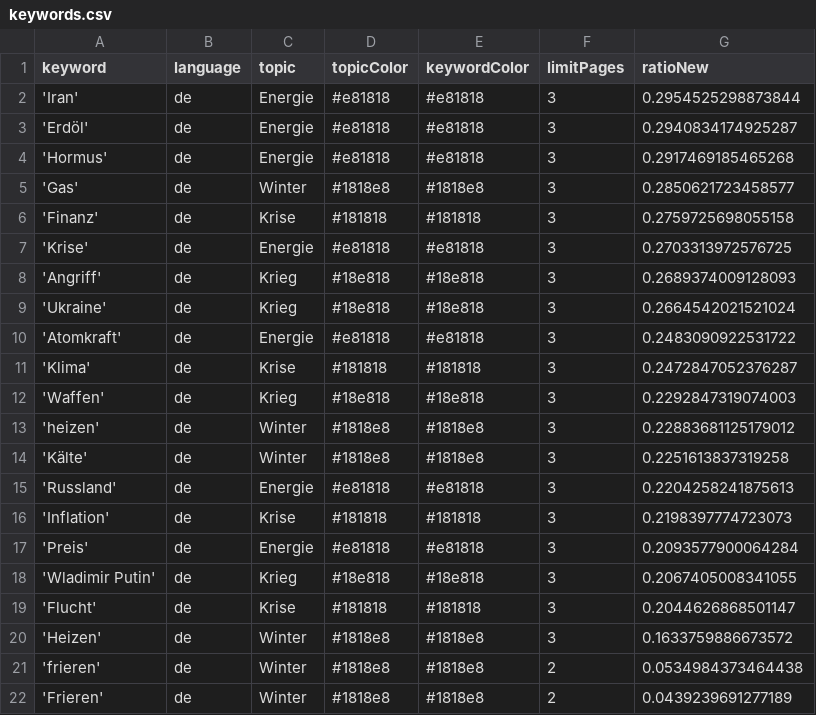
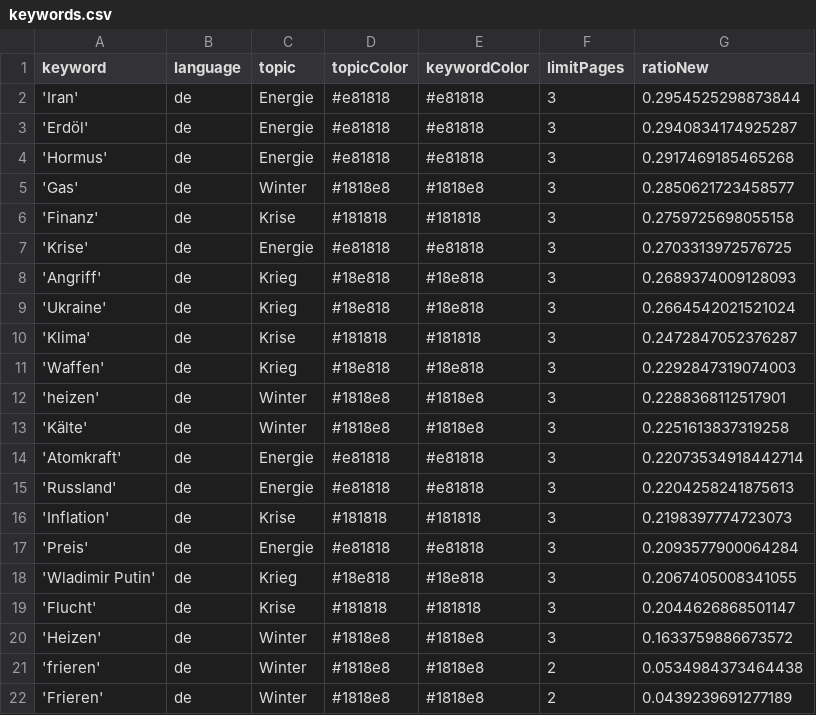
Before and after one commit to liese97-news/winterIsComing2, a CSV file: keywords.csv, drawn as a sheet.

```diff
--- a/keywords.csv
+++ b/keywords.csv
@@ -9,7 +9,7 @@ keyword,language,topic,topicColor,keywordColor,limitPages,ratioNew
 'Ukraine',de,Krieg,#18e818,#18e818,3,0.2664542021521024
-'Atomkraft',de,Energie,#e81818,#e81818,3,0.2483090922531722
 'Klima',de,Krise,#181818,#181818,3,0.2472847052376287
 'Waffen',de,Krieg,#18e818,#18e818,3,0.2292847319074003
-'heizen',de,Winter,#1818e8,#1818e8,3,0.22883681125179012
+'heizen',de,Winter,#1818e8,#1818e8,3,0.2288368112517901
 'Kälte',de,Winter,#1818e8,#1818e8,3,0.2251613837319258
+'Atomkraft',de,Energie,#e81818,#e81818,3,0.22073534918442714
 'Russland',de,Energie,#e81818,#e81818,3,0.2204258241875613
```
Also changed, not shown: csv/news_2026_04.csv, csv/news_2026_05.csv.
